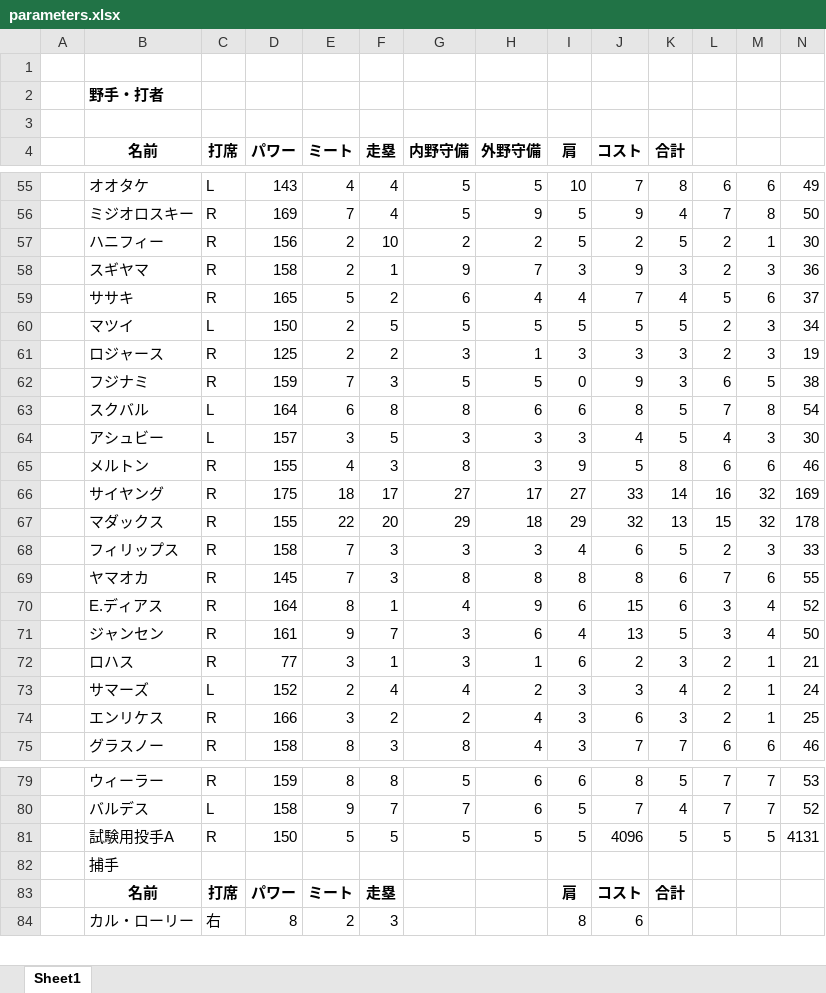
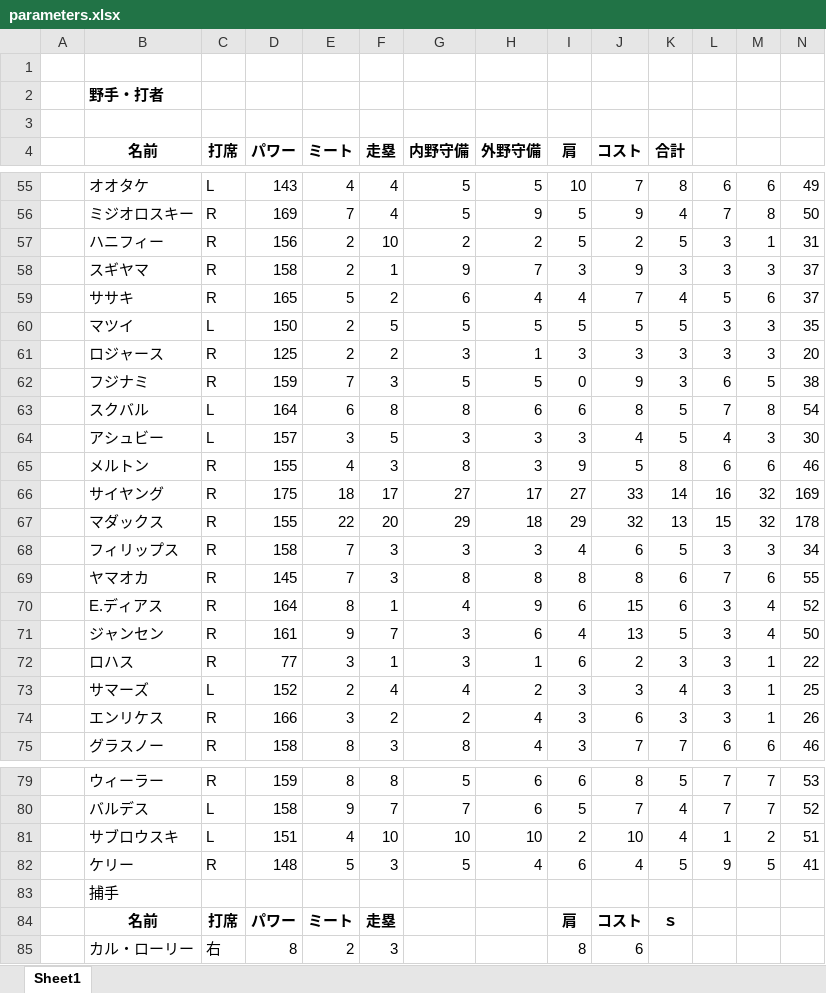
Before and after one commit to rhmgoto/base, an Excel workbook: parameters.xlsx, sheet Sheet1, drawn as a sheet; only a part is shown, gaps mark what is left out; values as stored, in another font and other column widths than the file's, no borders; removed rows and columns are numbered as before the commit, all else as after; the diff covers the shown part only; the diff names each change by its address in the sheet, - before the commit and + after, or states it on an @@ line.

```diff
--- a/parameters.xlsx (sheet Sheet1)
+++ b/parameters.xlsx (sheet Sheet1)
-L57:L58: 2
+L57:L58: 3
-N57: 30
+N57: 31
-N58: 36
+N58: 37
-L60:L61: 2
+L60:L61: 3
-N60: 34
+N60: 35
-N61: 19
+N61: 20
-L68: 2
+L68: 3
-N68: 33
+N68: 34
-L72:L74: 2
+L72:L74: 3
-N72: 21
+N72: 22
-N73: 24
+N73: 25
-N74: 25
+N74: 26
-row 81:  | 試験用投手A | R | 150 | 5 | 5 | 5 | 5 | 5 | 4096 | 5 | 5 | 5 | 4131
+row 81:  | サブロウスキ | L | 151 | 4 | 10 | 10 | 10 | 2 | 10 | 4 | 1 | 2 | 51
+row 82:  | ケリー | R | 148 | 5 | 3 | 5 | 4 | 6 | 4 | 5 | 9 | 5 | 41
-K84 (合計): 合計
+K84 (合計): ｓ
```
Also changed, not shown: 20 edited cells elsewhere in this sheet, 2 other files.
